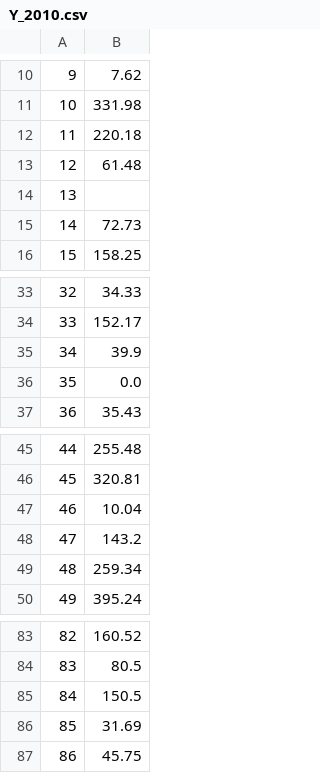
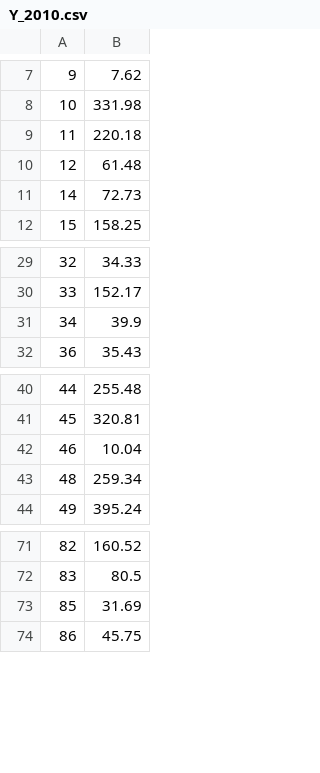
Before and after one commit to akgpta/CIS520-Final-Project, a CSV file: Data/Cleaned/Y_2010.csv, drawn as a sheet; only a part is shown, gaps mark what is left out; the diff covers the shown part only.

```diff
--- a/Data/Cleaned/Y_2010.csv
+++ b/Data/Cleaned/Y_2010.csv
@@ -13,3 +10,2 @@
 12,61.48
-13,
 14,72.73
@@ -35,3 +31,2 @@
 34,39.9
-35,0.0
 36,35.43
@@ -47,3 +42,2 @@
 46,10.04
-47,143.2
 48,259.34
@@ -84,3 +72,2 @@
 83,80.5
-84,150.5
 85,31.69
```
Also changed, not shown: 11 removed rows elsewhere in this file, Data/Cleaned/Y_2011.csv, Data/Cleaned/Y_2012.csv, 3 other files.
